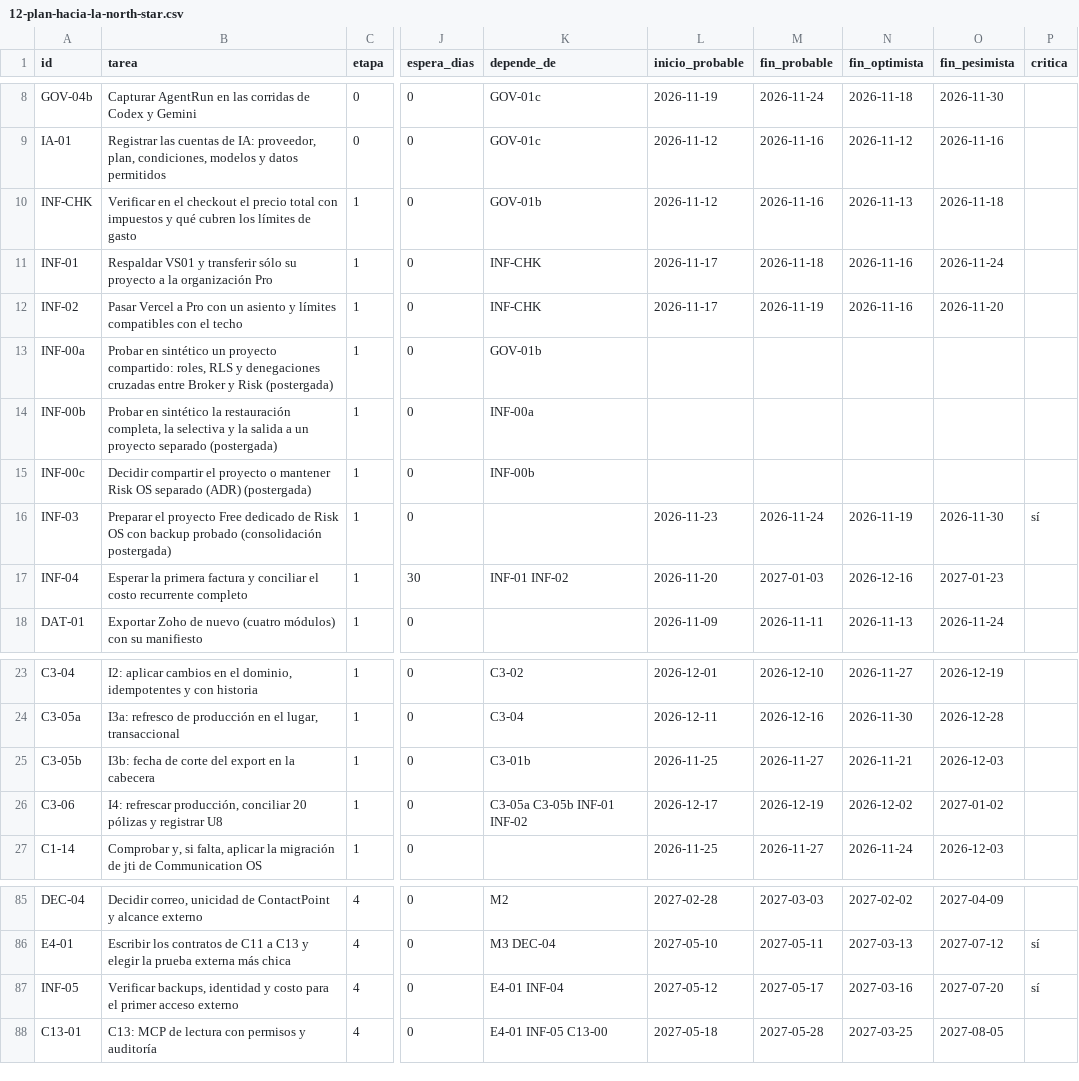
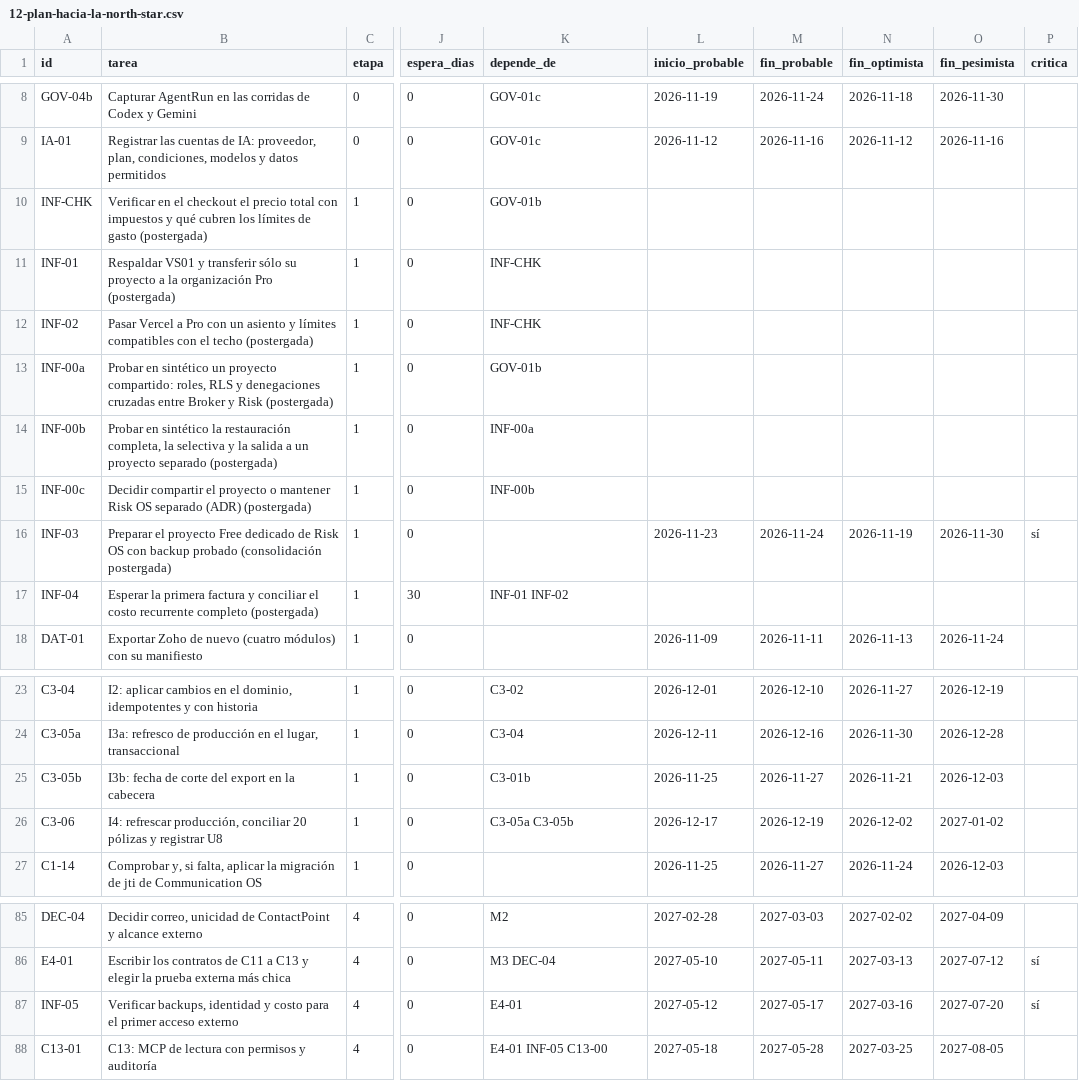
Before and after one commit to emidc/del-campo, a CSV file: docs/north-star/12-plan-hacia-la-north-star.csv, drawn as a sheet; only a part is shown, gaps mark what is left out; the diff names each change by its address in the sheet, - before the commit and + after, or states it on an @@ line.

```diff
--- a/docs/north-star/12-plan-hacia-la-north-star.csv
+++ b/docs/north-star/12-plan-hacia-la-north-star.csv
-B10 (tarea): …de gasto
+B10 (tarea): …de gasto (postergada)
-L10 (inicio_probable): 2026-11-12
+L10 (inicio_probable): (empty)
-M10 (fin_probable): 2026-11-16
+M10 (fin_probable): (empty)
-N10 (fin_optimista): 2026-11-13
+N10 (fin_optimista): (empty)
-O10 (fin_pesimista): 2026-11-18
+O10 (fin_pesimista): (empty)
-B11 (tarea): …organización Pro
+B11 (tarea): …organización Pro (postergada)
-L11:L12 (inicio_probable): 2026-11-17
+L11:L12 (inicio_probable): (empty)
-M11 (fin_probable): 2026-11-18
+M11 (fin_probable): (empty)
-N11:N12 (fin_optimista): 2026-11-16
+N11:N12 (fin_optimista): (empty)
-O11 (fin_pesimista): 2026-11-24
+O11 (fin_pesimista): (empty)
-B12 (tarea): …el techo
+B12 (tarea): …el techo (postergada)
-M12 (fin_probable): 2026-11-19
+M12 (fin_probable): (empty)
-O12 (fin_pesimista): 2026-11-20
+O12 (fin_pesimista): (empty)
-B17 (tarea): …recurrente completo
+B17 (tarea): …recurrente completo (postergada)
-L17 (inicio_probable): 2026-11-20
+L17 (inicio_probable): (empty)
-M17 (fin_probable): 2027-01-03
+M17 (fin_probable): (empty)
-N17 (fin_optimista): 2026-12-16
+N17 (fin_optimista): (empty)
-O17 (fin_pesimista): 2027-01-23
+O17 (fin_pesimista): (empty)
-K26 (depende_de): C3-05a C3-05b INF-01 INF-02
+K26 (depende_de): C3-05a C3-05b
-K87 (depende_de): E4-01 INF-04
+K87 (depende_de): E4-01
```
Also changed, not shown: 2 other files.
